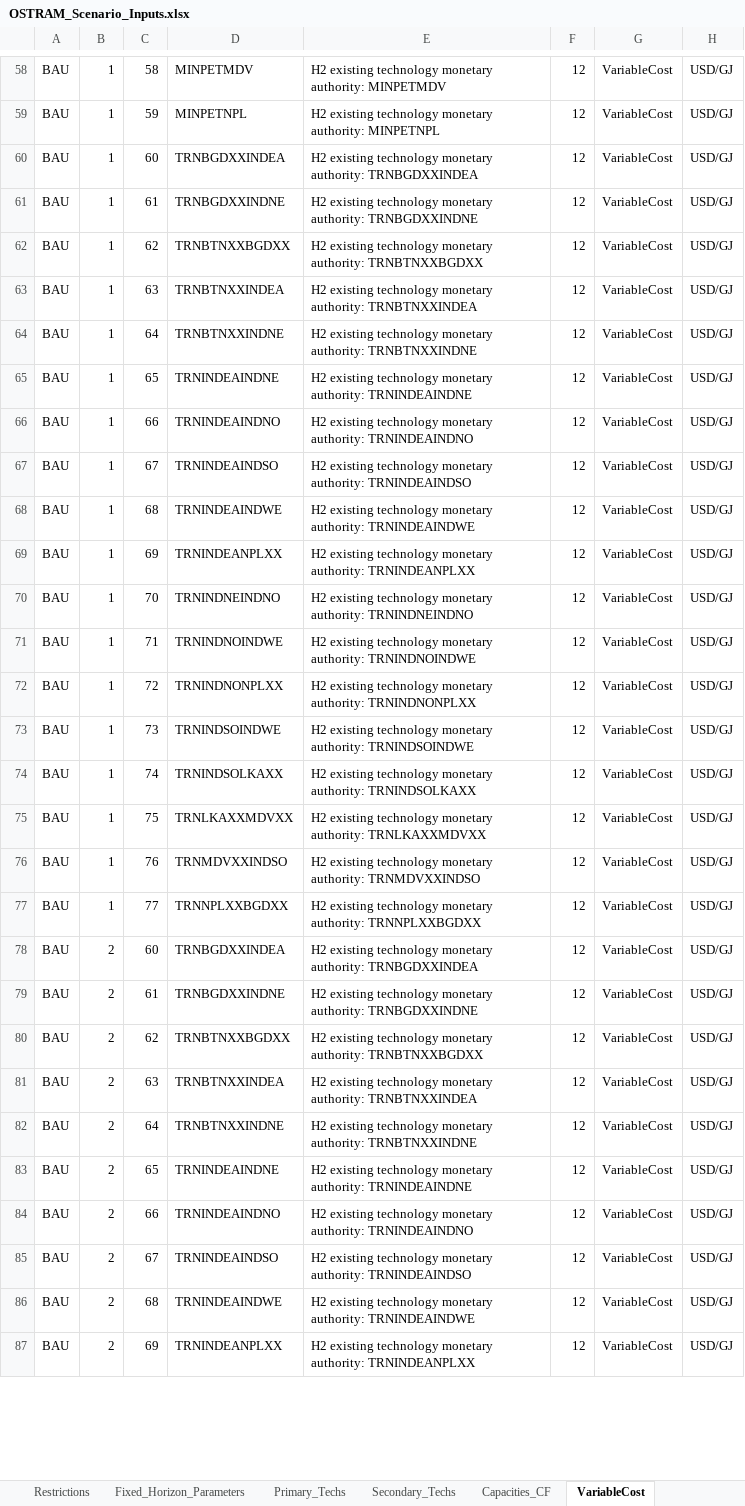
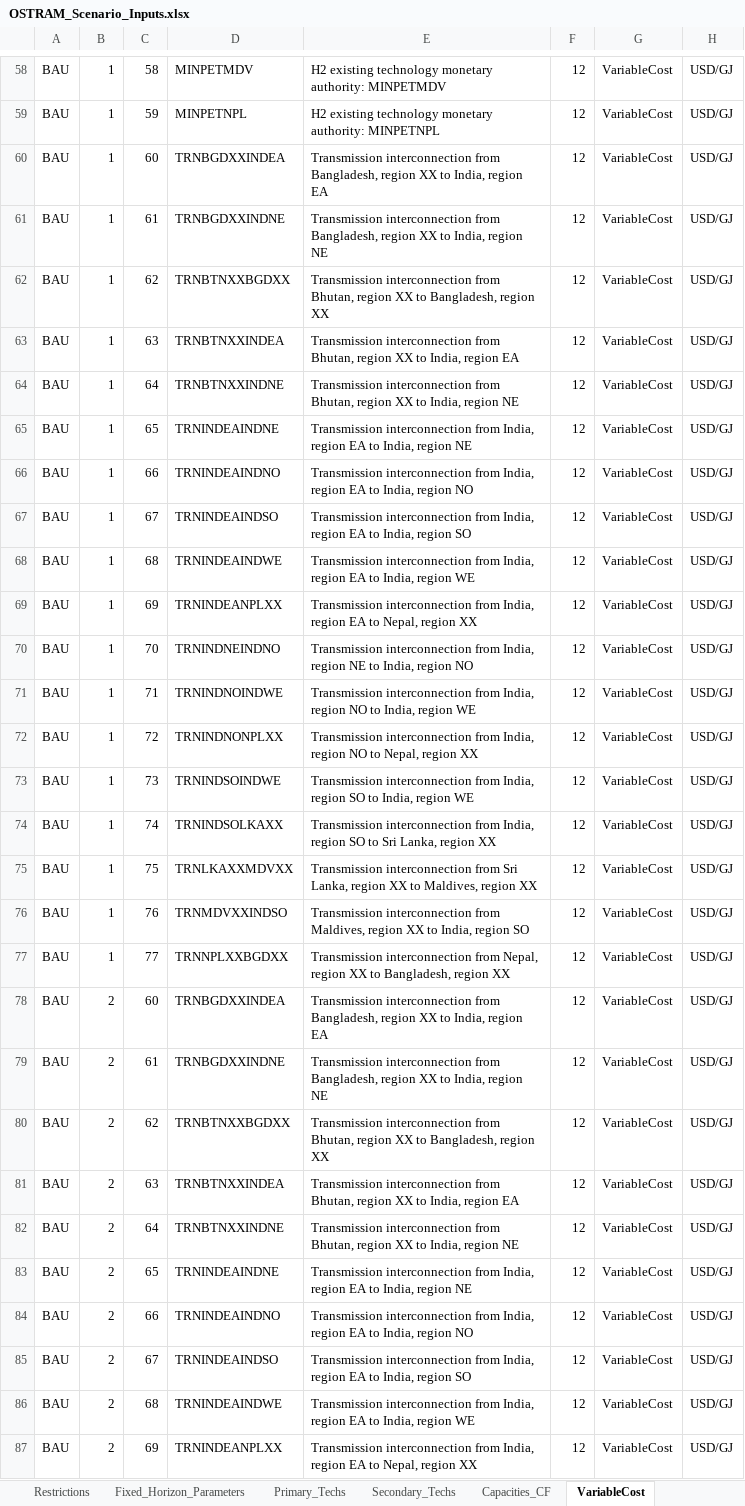
Before and after one commit to Climate-Lead-Group/OSTRAM, an Excel workbook: inputs/scenarios/OSTRAM_Scenario_Inputs.xlsx, sheet VariableCost, drawn as a sheet; only a part is shown, gaps mark what is left out; values as stored, in another font and other column widths than the file's, no borders; the diff covers the shown part only; the diff names each change by its address in the sheet, - before the commit and + after, or states it on an @@ line.

Commit message:
docs: describe retired manual fixes, link ratios and NISE source (#71)
* fix: retire manual fixes, drop unread rows, fix India hydro 2025

The stage 1 manual fixes script goes. Cloned generators draw the fuel of
their own country and family (clone_fuel_code), their names come from
Override_Tech.Name_AO of AO_Extension_Decisions, and the 0.95 output
activity ratio of the two Bangladesh links comes from
Fixed_Horizon_Parameters. Rows the model never reads are deleted: the
OperationalLife and OutputActivityRatio rows of the internal families,
the interconnector OperationalLife rows and the eleven interconnector
ratios that OSeMOSYS Global supplies. Demand_Projection names follow the
bus-bar design. The 2025 hydro fleet of India North and South is CEA's
December 2025 monitored capacity, so the lock keeps the 2025 floors.
Maldives, NISE and DGPC notes cite their public sources.

* docs: describe retired manual fixes, link ratios and NISE source

```diff
--- a/inputs/scenarios/OSTRAM_Scenario_Inputs.xlsx (sheet VariableCost)
+++ b/inputs/scenarios/OSTRAM_Scenario_Inputs.xlsx (sheet VariableCost)
-E60: H2 existing technology monetary authority: TRNBGDXXINDEA
+E60: Transmission interconnection from Bangladesh, region XX to India, region EA
-E61: H2 existing technology monetary authority: TRNBGDXXINDNE
+E61: Transmission interconnection from Bangladesh, region XX to India, region NE
-E62: H2 existing technology monetary authority: TRNBTNXXBGDXX
+E62: Transmission interconnection from Bhutan, region XX to Bangladesh, region XX
-E63: H2 existing technology monetary authority: TRNBTNXXINDEA
+E63: Transmission interconnection from Bhutan, region XX to India, region EA
-E64: H2 existing technology monetary authority: TRNBTNXXINDNE
+E64: Transmission interconnection from Bhutan, region XX to India, region NE
-E65: H2 existing technology monetary authority: TRNINDEAINDNE
+E65: Transmission interconnection from India, region EA to India, region NE
-E66: H2 existing technology monetary authority: TRNINDEAINDNO
+E66: Transmission interconnection from India, region EA to India, region NO
-E67: H2 existing technology monetary authority: TRNINDEAINDSO
+E67: Transmission interconnection from India, region EA to India, region SO
-E68: H2 existing technology monetary authority: TRNINDEAINDWE
+E68: Transmission interconnection from India, region EA to India, region WE
-E69: H2 existing technology monetary authority: TRNINDEANPLXX
+E69: Transmission interconnection from India, region EA to Nepal, region XX
-E70: H2 existing technology monetary authority: TRNINDNEINDNO
+E70: Transmission interconnection from India, region NE to India, region NO
-E71: H2 existing technology monetary authority: TRNINDNOINDWE
+E71: Transmission interconnection from India, region NO to India, region WE
-E72: H2 existing technology monetary authority: TRNINDNONPLXX
+E72: Transmission interconnection from India, region NO to Nepal, region XX
-E73: H2 existing technology monetary authority: TRNINDSOINDWE
+E73: Transmission interconnection from India, region SO to India, region WE
-E74: H2 existing technology monetary authority: TRNINDSOLKAXX
+E74: Transmission interconnection from India, region SO to Sri Lanka, region XX
-E75: H2 existing technology monetary authority: TRNLKAXXMDVXX
+E75: Transmission interconnection from Sri Lanka, region XX to Maldives, region XX
-E76: H2 existing technology monetary authority: TRNMDVXXINDSO
+E76: Transmission interconnection from Maldives, region XX to India, region SO
-E77: H2 existing technology monetary authority: TRNNPLXXBGDXX
+E77: Transmission interconnection from Nepal, region XX to Bangladesh, region XX
-E78: H2 existing technology monetary authority: TRNBGDXXINDEA
+E78: Transmission interconnection from Bangladesh, region XX to India, region EA
-E79: H2 existing technology monetary authority: TRNBGDXXINDNE
+E79: Transmission interconnection from Bangladesh, region XX to India, region NE
-E80: H2 existing technology monetary authority: TRNBTNXXBGDXX
+E80: Transmission interconnection from Bhutan, region XX to Bangladesh, region XX
-E81: H2 existing technology monetary authority: TRNBTNXXINDEA
+E81: Transmission interconnection from Bhutan, region XX to India, region EA
-E82: H2 existing technology monetary authority: TRNBTNXXINDNE
+E82: Transmission interconnection from Bhutan, region XX to India, region NE
-E83: H2 existing technology monetary authority: TRNINDEAINDNE
+E83: Transmission interconnection from India, region EA to India, region NE
-E84: H2 existing technology monetary authority: TRNINDEAINDNO
+E84: Transmission interconnection from India, region EA to India, region NO
-E85: H2 existing technology monetary authority: TRNINDEAINDSO
+E85: Transmission interconnection from India, region EA to India, region SO
-E86: H2 existing technology monetary authority: TRNINDEAINDWE
+E86: Transmission interconnection from India, region EA to India, region WE
-E87: H2 existing technology monetary authority: TRNINDEANPLXX
+E87: Transmission interconnection from India, region EA to Nepal, region XX
```
Also changed, not shown: 8 edited cells elsewhere in this sheet, sheet Fixed_Horizon_Parameters, sheet Secondary_Techs, sheet AO_Extension_Decisions, sheet Demand_Projection, sheet README, sheet Existing_Generation, 11 other files.
